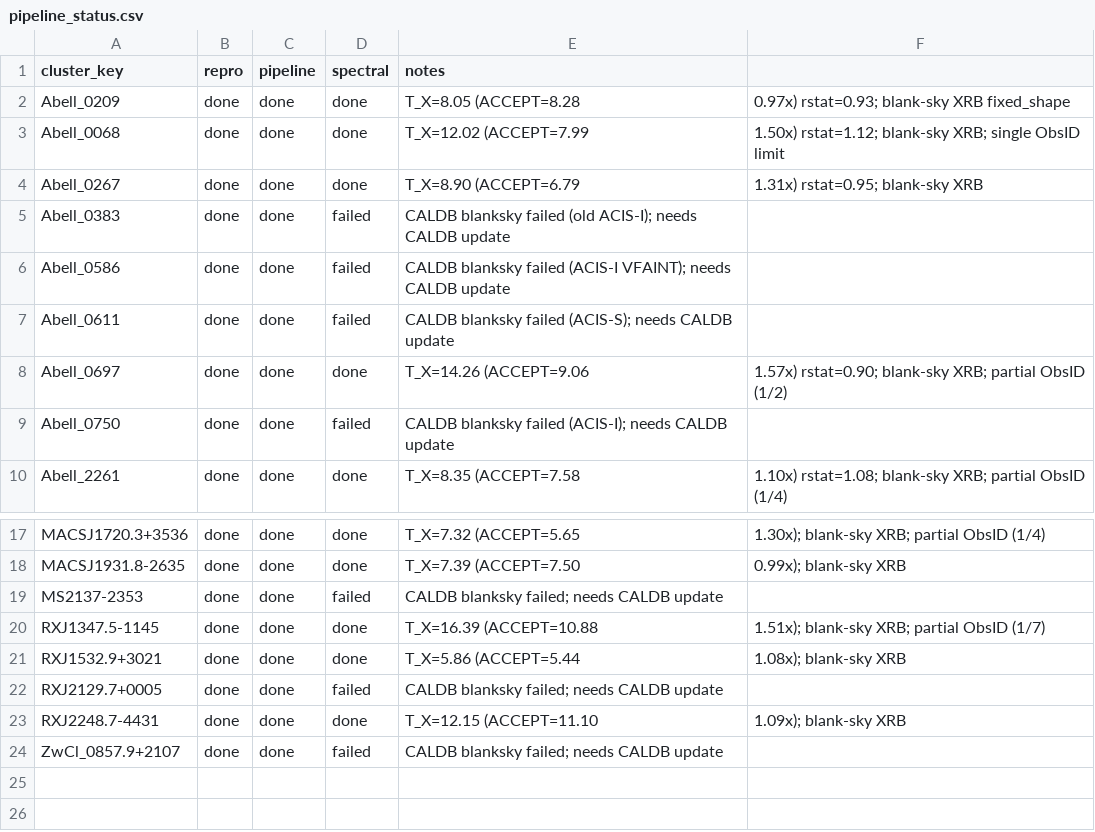
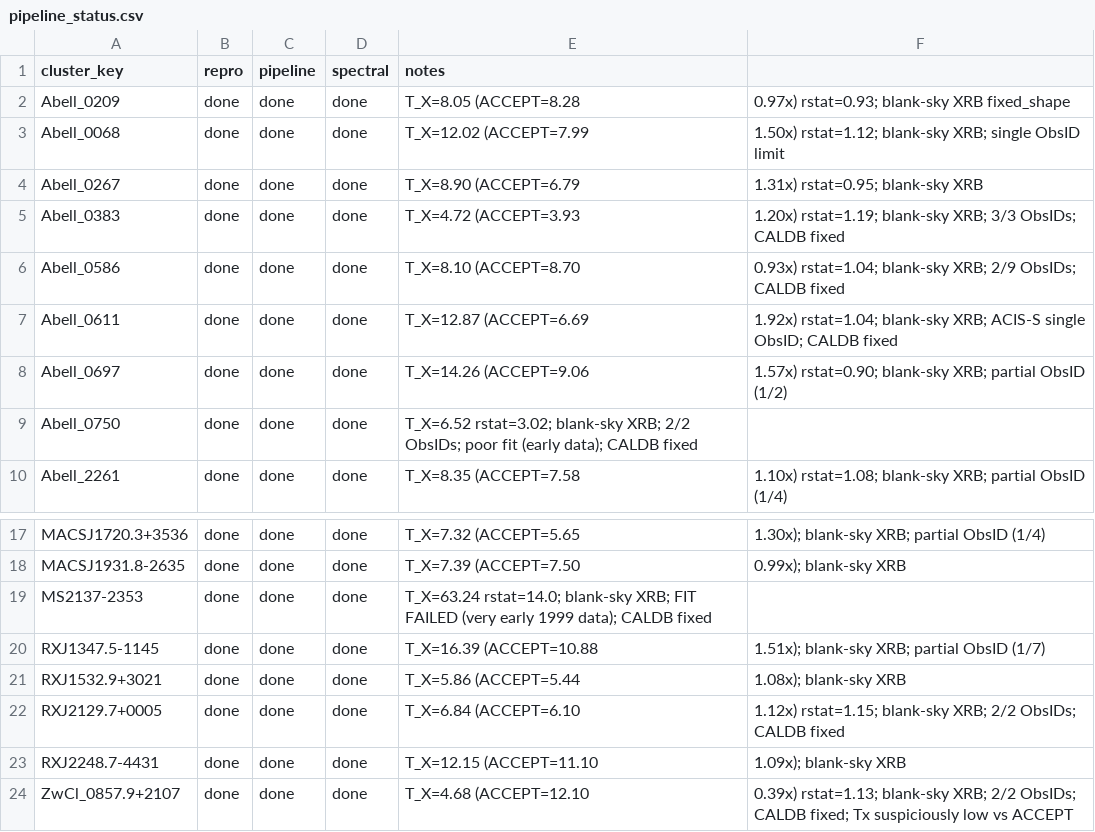
Before and after one commit to ChineseCricket/X-scale, a CSV file: memory/pipeline_status.csv, drawn as a sheet; only a part is shown, gaps mark what is left out.

```diff
--- a/memory/pipeline_status.csv
+++ b/memory/pipeline_status.csv
@@ -4,7 +4,7 @@ Abell_0068,done,done,done,T_X=12.02 (ACCEPT=7.99, 1.50x) rstat=1.12; blank-sky X
 Abell_0267,done,done,done,T_X=8.90 (ACCEPT=6.79, 1.31x) rstat=0.95; blank-sky XRB
-Abell_0383,done,done,failed,CALDB blanksky failed (old ACIS-I); needs CALDB update
-Abell_0586,done,done,failed,CALDB blanksky failed (ACIS-I VFAINT); needs CALDB update
-Abell_0611,done,done,failed,CALDB blanksky failed (ACIS-S); needs CALDB update
+Abell_0383,done,done,done,T_X=4.72 (ACCEPT=3.93, 1.20x) rstat=1.19; blank-sky XRB; 3/3 ObsIDs; CALDB fixed
+Abell_0586,done,done,done,T_X=8.10 (ACCEPT=8.70, 0.93x) rstat=1.04; blank-sky XRB; 2/9 ObsIDs; CALDB fixed
+Abell_0611,done,done,done,T_X=12.87 (ACCEPT=6.69, 1.92x) rstat=1.04; blank-sky XRB; ACIS-S single ObsID; CALDB fixed
 Abell_0697,done,done,done,T_X=14.26 (ACCEPT=9.06, 1.57x) rstat=0.90; blank-sky XRB; partial ObsID (1/2)
-Abell_0750,done,done,failed,CALDB blanksky failed (ACIS-I); needs CALDB update
+Abell_0750,done,done,done,T_X=6.52 rstat=3.02; blank-sky XRB; 2/2 ObsIDs; poor fit (early data); CALDB fixed
 Abell_2261,done,done,done,T_X=8.35 (ACCEPT=7.58, 1.10x) rstat=1.08; blank-sky XRB; partial ObsID (1/4)
@@ -18,7 +18,7 @@ MACSJ1720.3+3536,done,done,done,T_X=7.32 (ACCEPT=5.65, 1.30x); blank-sky XRB; pa
 MACSJ1931.8-2635,done,done,done,T_X=7.39 (ACCEPT=7.50, 0.99x); blank-sky XRB
-MS2137-2353,done,done,failed,CALDB blanksky failed; needs CALDB update
+MS2137-2353,done,done,done,T_X=63.24 rstat=14.0; blank-sky XRB; FIT FAILED (very early 1999 data); CALDB fixed
 RXJ1347.5-1145,done,done,done,T_X=16.39 (ACCEPT=10.88, 1.51x); blank-sky XRB; partial ObsID (1/7)
 RXJ1532.9+3021,done,done,done,T_X=5.86 (ACCEPT=5.44, 1.08x); blank-sky XRB
-RXJ2129.7+0005,done,done,failed,CALDB blanksky failed; needs CALDB update
+RXJ2129.7+0005,done,done,done,T_X=6.84 (ACCEPT=6.10, 1.12x) rstat=1.15; blank-sky XRB; 2/2 ObsIDs; CALDB fixed
 RXJ2248.7-4431,done,done,done,T_X=12.15 (ACCEPT=11.10, 1.09x); blank-sky XRB
-ZwCl_0857.9+2107,done,done,failed,CALDB blanksky failed; needs CALDB update
+ZwCl_0857.9+2107,done,done,done,T_X=4.68 (ACCEPT=12.10, 0.39x) rstat=1.13; blank-sky XRB; 2/2 ObsIDs; CALDB fixed; Tx suspiciously low vs ACCEPT
```
Also changed, not shown: output/products/spectral/spectral_twostep_summary.csv, 9 other files.
